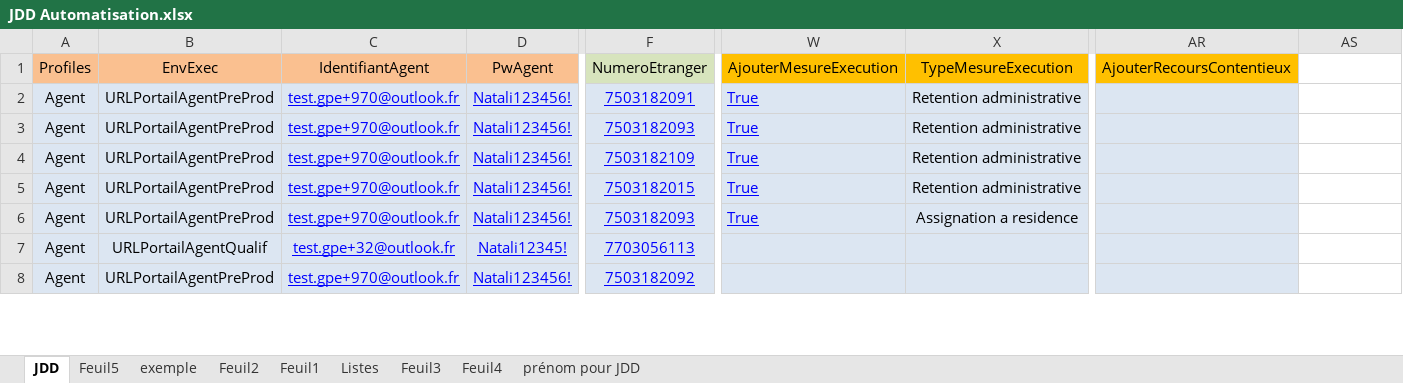
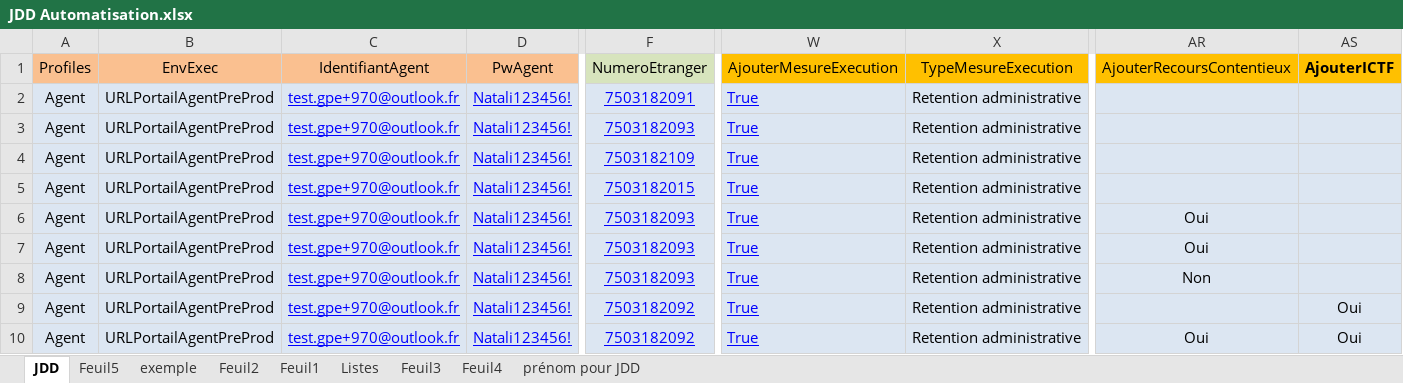
Before and after one commit to 3Rhizaoui/ANEF-Eloignement, an Excel workbook: Data Files/JDD Automatisation.xlsx, sheet JDD, drawn as a sheet; only a part is shown, gaps mark what is left out; values as stored, in another font and other column widths than the file's, no borders; addresses are those after the commit; rows hold the shown columns only; the diff covers the shown part only; the diff names each change by its address in the sheet, - before the commit and + after, or states it on an @@ line.

```diff
--- a/Data Files/JDD Automatisation.xlsx (sheet JDD)
+++ b/Data Files/JDD Automatisation.xlsx (sheet JDD)
-AS1: (empty)
+AS1: AjouterICTF
-AS1 fill: none
+AS1 fill: #FFC000
-AS2:AS7 fill: none
+AS2:AS7 fill: #DCE6F2
-X6: Assignation a residence
+X6: Retention administrative
-AR6:AR7: (empty)
+AR6:AR7: Oui
-B7: URLPortailAgentQualif
+B7: URLPortailAgentPreProd
-C7: test.gpe+32@outlook.fr
+C7: test.gpe+970@outlook.fr
-D7: Natali12345!
+D7: Natali123456!
-F7: 7703056113
+F7: 7503182093
-W7: (empty)
+W7: True
-X7: (empty)
+X7: Retention administrative
+row 8: Agent | URLPortailAgentPreProd | test.gpe+970@outlook.fr | Natali123456! | 7503182093 | True | Retention administrative | Non
+row 9: Agent | URLPortailAgentPreProd | test.gpe+970@outlook.fr | Natali123456! | 7503182092 | True | Retention administrative |  | Oui
-W10: (empty)
+W10: True
-X10: (empty)
+X10: Retention administrative
-AR10: (empty)
+AR10: Oui
-AS10: (empty)
+AS10: Oui
-AS10 fill: none
+AS10 fill: #DCE6F2
```
Also changed, not shown: 3 added rows, 52 edited cells and cell formats elsewhere in this sheet, 12 other files.
